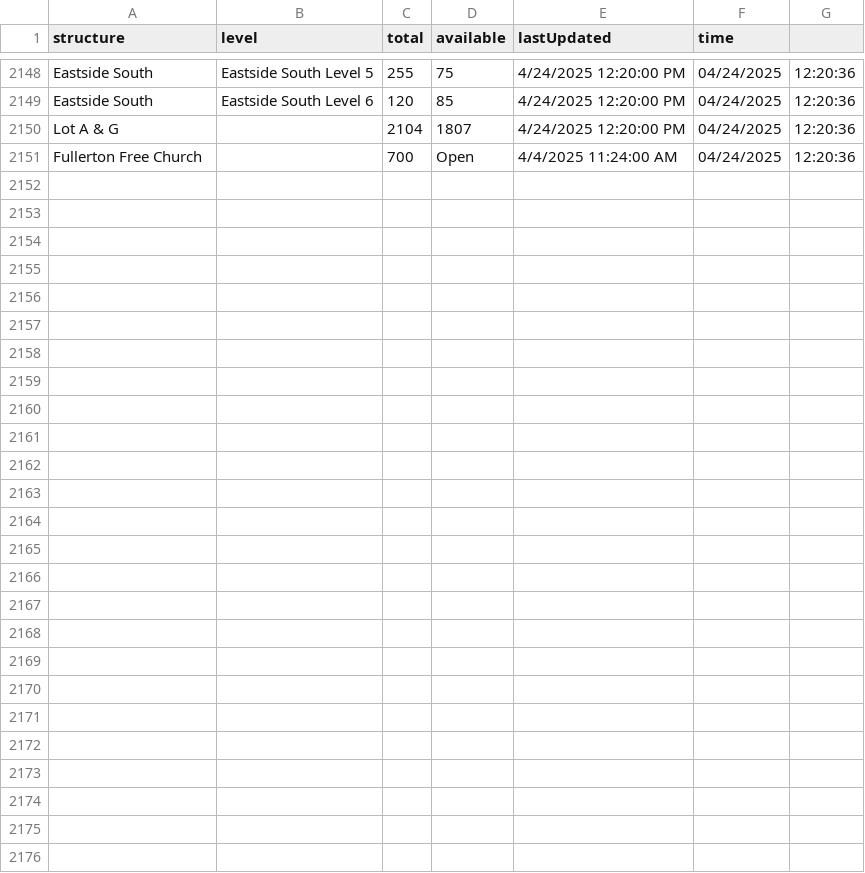
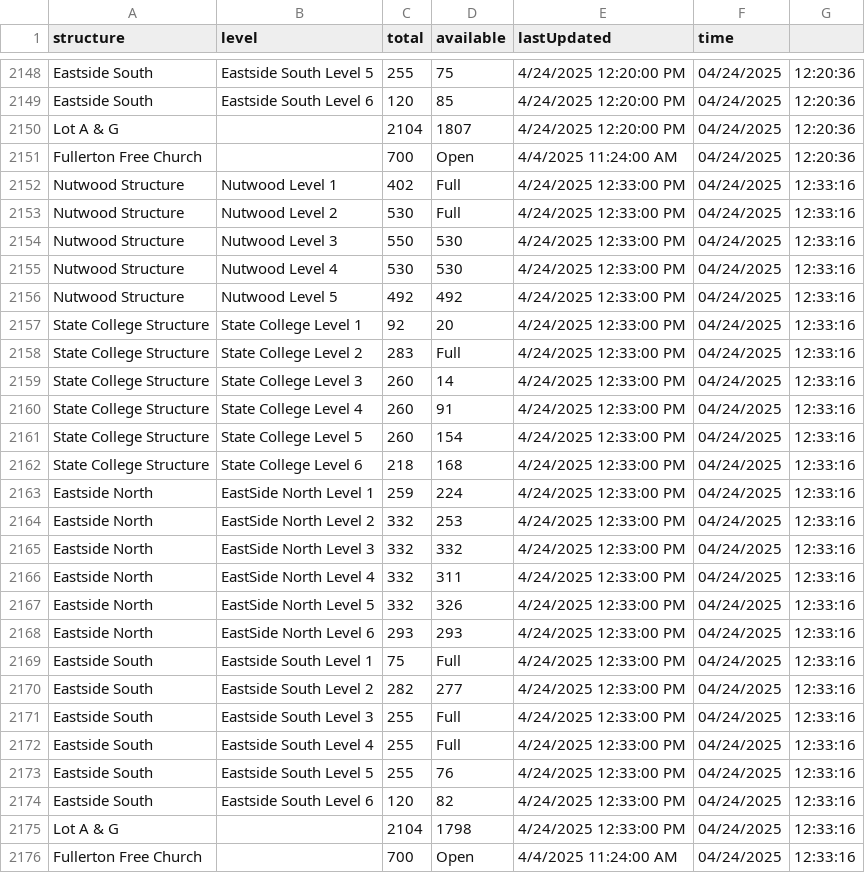
Before and after one commit to NguyenJimmyT/webscraperSenior, a CSV file: parking_data.csv, drawn as a sheet; only a part is shown, gaps mark what is left out; the diff names each change by its address in the sheet, - before the commit and + after, or states it on an @@ line.

```diff
--- a/parking_data.csv
+++ b/parking_data.csv
+row 2152: Nutwood Structure | Nutwood Level 1 | 402 | Full | 4/24/2025 12:33:00 PM | 04/24/2025 | 12:33:16
+row 2153: Nutwood Structure | Nutwood Level 2 | 530 | Full | 4/24/2025 12:33:00 PM | 04/24/2025 | 12:33:16
+row 2154: Nutwood Structure | Nutwood Level 3 | 550 | 530 | 4/24/2025 12:33:00 PM | 04/24/2025 | 12:33:16
+row 2155: Nutwood Structure | Nutwood Level 4 | 530 | 530 | 4/24/2025 12:33:00 PM | 04/24/2025 | 12:33:16
+row 2156: Nutwood Structure | Nutwood Level 5 | 492 | 492 | 4/24/2025 12:33:00 PM | 04/24/2025 | 12:33:16
+row 2157: State College Structure | State College Level 1 | 92 | 20 | 4/24/2025 12:33:00 PM | 04/24/2025 | 12:33:16
+row 2158: State College Structure | State College Level 2 | 283 | Full | 4/24/2025 12:33:00 PM | 04/24/2025 | 12:33:16
+row 2159: State College Structure | State College Level 3 | 260 | 14 | 4/24/2025 12:33:00 PM | 04/24/2025 | 12:33:16
+row 2160: State College Structure | State College Level 4 | 260 | 91 | 4/24/2025 12:33:00 PM | 04/24/2025 | 12:33:16
+row 2161: State College Structure | State College Level 5 | 260 | 154 | 4/24/2025 12:33:00 PM | 04/24/2025 | 12:33:16
+row 2162: State College Structure | State College Level 6 | 218 | 168 | 4/24/2025 12:33:00 PM | 04/24/2025 | 12:33:16
+row 2163: Eastside North | EastSide North Level 1 | 259 | 224 | 4/24/2025 12:33:00 PM | 04/24/2025 | 12:33:16
+row 2164: Eastside North | EastSide North Level 2 | 332 | 253 | 4/24/2025 12:33:00 PM | 04/24/2025 | 12:33:16
+row 2165: Eastside North | EastSide North Level 3 | 332 | 332 | 4/24/2025 12:33:00 PM | 04/24/2025 | 12:33:16
+row 2166: Eastside North | EastSide North Level 4 | 332 | 311 | 4/24/2025 12:33:00 PM | 04/24/2025 | 12:33:16
+row 2167: Eastside North | EastSide North Level 5 | 332 | 326 | 4/24/2025 12:33:00 PM | 04/24/2025 | 12:33:16
+row 2168: Eastside North | EastSide North Level 6 | 293 | 293 | 4/24/2025 12:33:00 PM | 04/24/2025 | 12:33:16
+row 2169: Eastside South | Eastside South Level 1 | 75 | Full | 4/24/2025 12:33:00 PM | 04/24/2025 | 12:33:16
+row 2170: Eastside South | Eastside South Level 2 | 282 | 277 | 4/24/2025 12:33:00 PM | 04/24/2025 | 12:33:16
+row 2171: Eastside South | Eastside South Level 3 | 255 | Full | 4/24/2025 12:33:00 PM | 04/24/2025 | 12:33:16
+row 2172: Eastside South | Eastside South Level 4 | 255 | Full | 4/24/2025 12:33:00 PM | 04/24/2025 | 12:33:16
+row 2173: Eastside South | Eastside South Level 5 | 255 | 76 | 4/24/2025 12:33:00 PM | 04/24/2025 | 12:33:16
+row 2174: Eastside South | Eastside South Level 6 | 120 | 82 | 4/24/2025 12:33:00 PM | 04/24/2025 | 12:33:16
+row 2175: Lot A & G |  | 2104 | 1798 | 4/24/2025 12:33:00 PM | 04/24/2025 | 12:33:16
+row 2176: Fullerton Free Church |  | 700 | Open | 4/4/2025 11:24:00 AM | 04/24/2025 | 12:33:16
```
